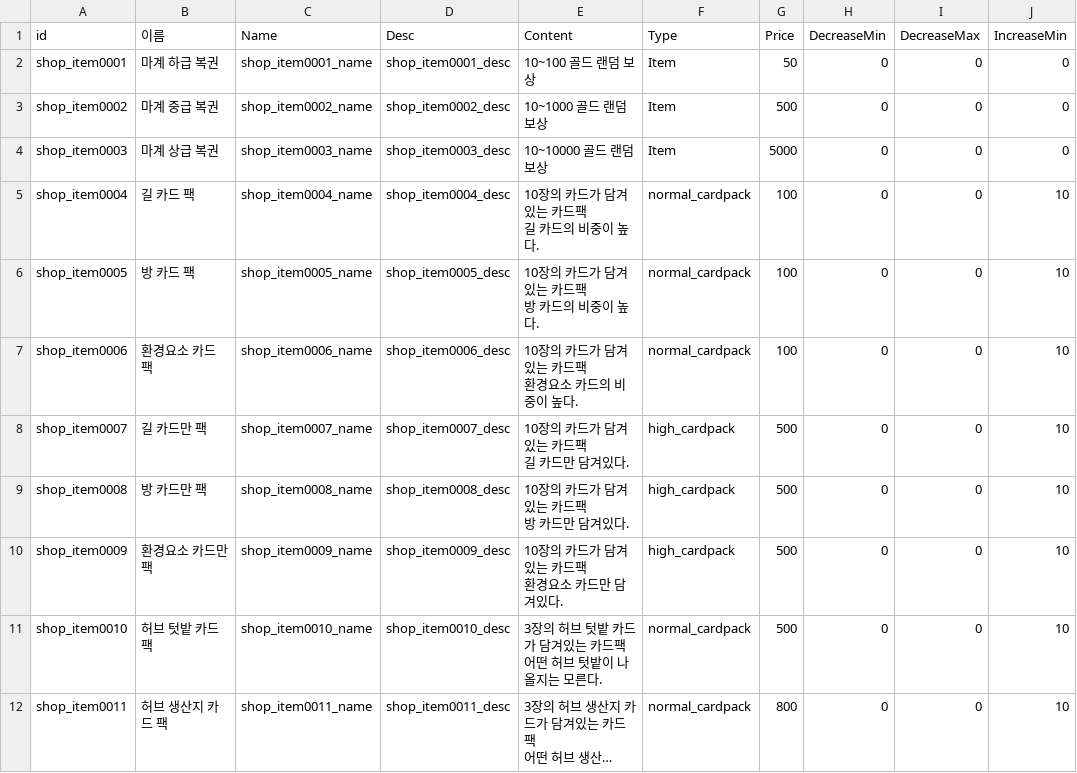
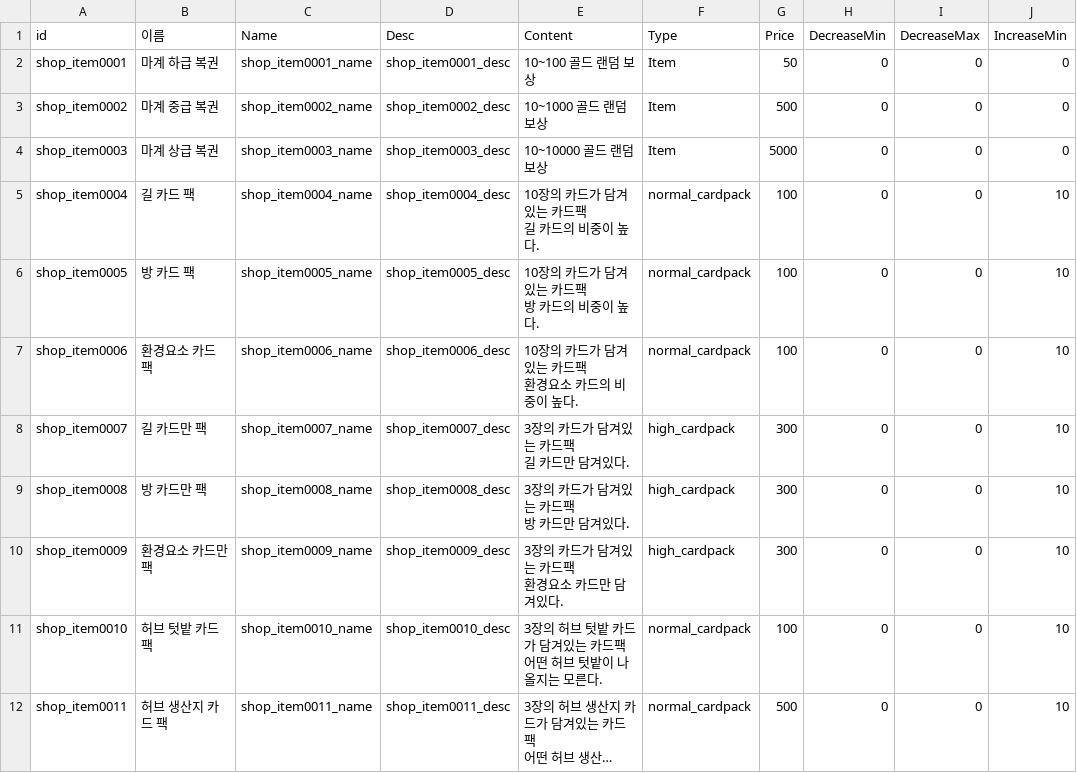
Before and after one commit to kio972/Project_DefenceMaking, a CSV file: Assets/Resources/Data/shopListData.csv, drawn as a sheet; only a part is shown; long unchanged cells end in …; ↵ is a line break in a cell; the diff names each change by its address in the sheet, - before the commit and + after, or states it on an @@ line.

```diff
--- a/Assets/Resources/Data/shopListData.csv
+++ b/Assets/Resources/Data/shopListData.csv
-E8 (Content): 10장의 카드가 담겨있는 카드팩 ↵ 길 카드만 담겨있다.
+E8 (Content): 3장의 카드가 담겨있는 카드팩 ↵ 길 카드만 담겨있다.
-G8:G10 (Price): 500
+G8:G10 (Price): 300
-E9 (Content): 10장의 카드가 담겨있는 카드팩 ↵ 방 카드만 담겨있다.
+E9 (Content): 3장의 카드가 담겨있는 카드팩 ↵ 방 카드만 담겨있다.
-E10 (Content): 10장의 카드가 담겨있는 카드팩 ↵ 환경요소 카드만 담겨있다.
+E10 (Content): 3장의 카드가 담겨있는 카드팩 ↵ 환경요소 카드만 담겨있다.
-G11 (Price): 500
+G11 (Price): 100
-G12 (Price): 800
+G12 (Price): 500
```
Also changed, not shown: 23 other files.
